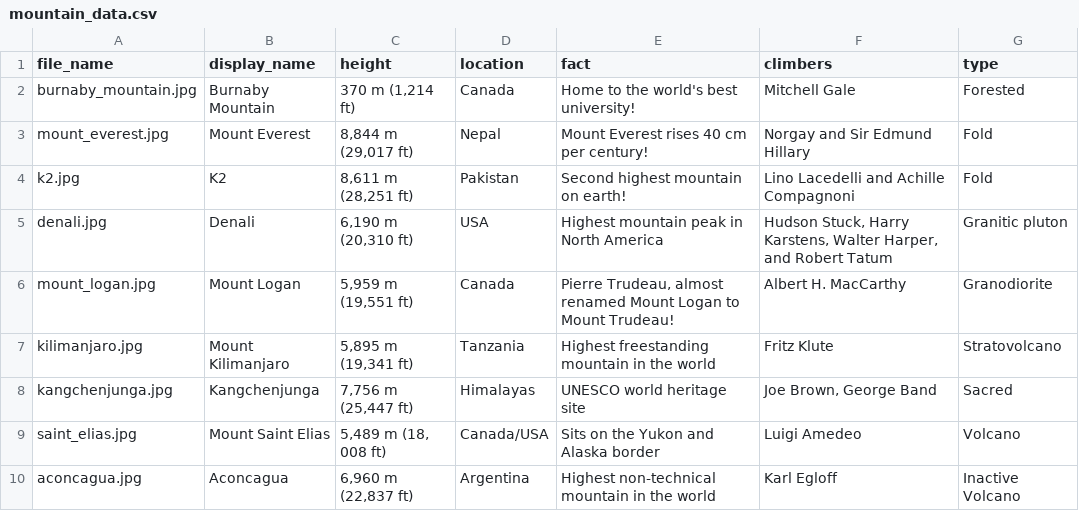
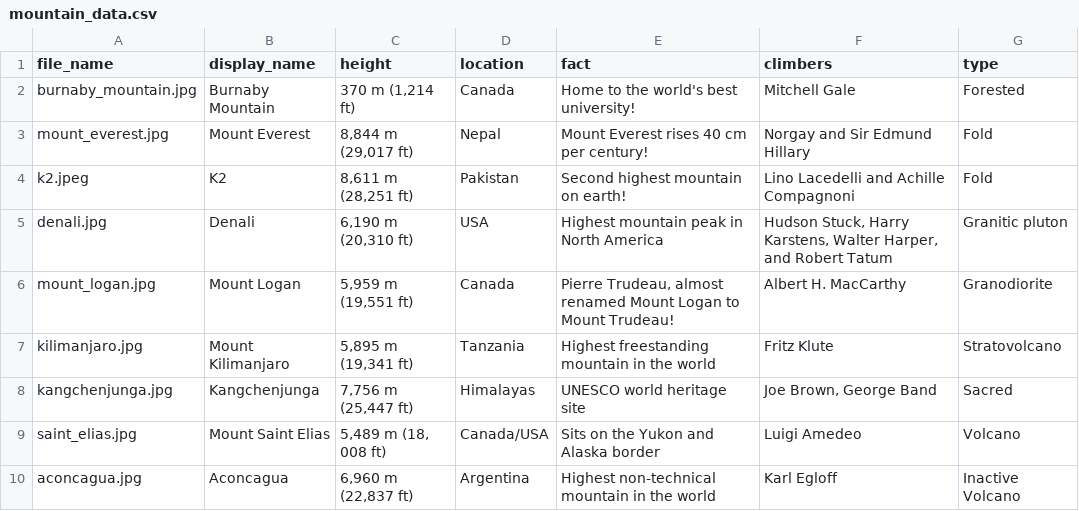
Before and after one commit to ethansaw04/Mountain-Madness-2023, a CSV file: mountain_rate/assets/data/mountain_data.csv, drawn as a sheet; only a part is shown.

Commit message:
Data so good it make me want to cry

```diff
--- a/mountain_rate/assets/data/mountain_data.csv
+++ b/mountain_rate/assets/data/mountain_data.csv
@@ -3,3 +3,3 @@ burnaby_mountain.jpg,Burnaby Mountain,"370 m (1,214 ft) ",Canada,Home to the wor
 mount_everest.jpg,Mount Everest,"8,844 m (29,017 ft)",Nepal,Mount Everest rises 40 cm per century!,Norgay and Sir Edmund Hillary,Fold
-k2.jpg,K2,"8,611 m (28,251 ft)",Pakistan,Second highest mountain on earth!,Lino Lacedelli and Achille Compagnoni,Fold
+k2.jpeg,K2,"8,611 m (28,251 ft)",Pakistan,Second highest mountain on earth!,Lino Lacedelli and Achille Compagnoni,Fold
 denali.jpg,Denali,"6,190 m (20,310 ft)",USA,Highest mountain peak in North America,"Hudson Stuck, Harry Karstens, Walter Harper, and Robert Tatum",Granitic pluton
```
Also changed, not shown: 1 other file.
